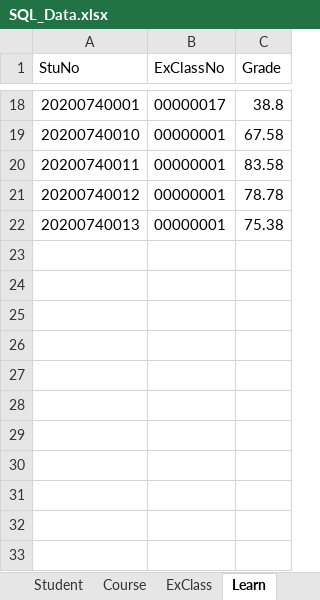
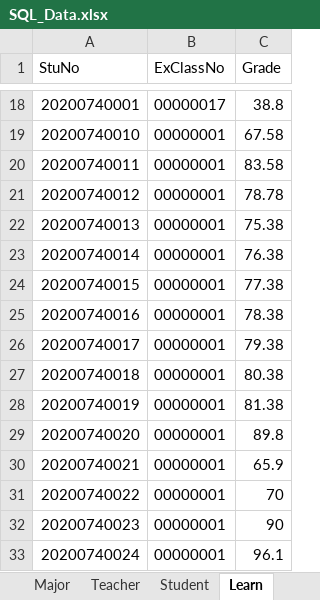
Before and after one commit to jackyliu16/StuGradeManagerSystem, an Excel workbook: SQL/SQL_Data.xlsx, sheet Learn, drawn as a sheet; only a part is shown, gaps mark what is left out; values as stored, in another font and other column widths than the file's, no borders; the diff names each change by its address in the sheet, - before the commit and + after, or states it on an @@ line.

```diff
--- a/SQL/SQL_Data.xlsx (sheet Learn)
+++ b/SQL/SQL_Data.xlsx (sheet Learn)
+row 23: 20200740014 | 00000001 | 76.38
+row 24: 20200740015 | 00000001 | 77.38
+row 25: 20200740016 | 00000001 | 78.38
+row 26: 20200740017 | 00000001 | 79.38
+row 27: 20200740018 | 00000001 | 80.38
+row 28: 20200740019 | 00000001 | 81.38
+row 29: 20200740020 | 00000001 | 89.8
+row 30: 20200740021 | 00000001 | 65.9
+row 31: 20200740022 | 00000001 | 70
+row 32: 20200740023 | 00000001 | 90
+row 33: 20200740024 | 00000001 | 96.1
```
Also changed, not shown: sheet Student, sheet Teacher, sheet Major, other sheet tabs, 2 other files.
